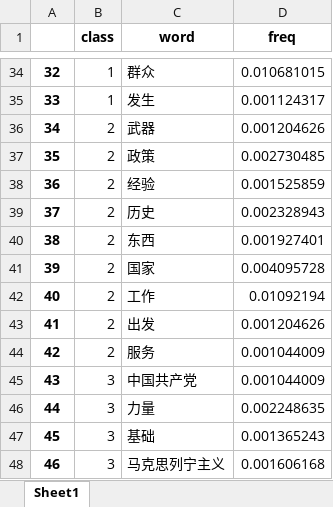
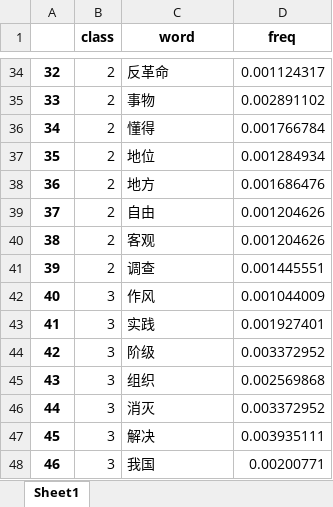
Before and after one commit to wangyendt/text_clustering, an Excel workbook: result.xlsx, sheet Sheet1, drawn as a sheet; only a part is shown, gaps mark what is left out; values as stored, in another font and other column widths than the file's, no borders; the diff covers the shown part only; the diff names each change by its address in the sheet, - before the commit and + after, or states it on an @@ line.

Commit message:
add tsne plot to script v0.21
Note: only the chosen words are plotted using t-sne.

```diff
--- a/result.xlsx (sheet Sheet1)
+++ b/result.xlsx (sheet Sheet1)
-B34:B35 (class): 1
+B34:B35 (class): 2
-C34 (word): 群众
+C34 (word): 反革命
-D34 (freq): 0.010681015
+D34 (freq): 0.001124317
-C35 (word): 发生
+C35 (word): 事物
-D35 (freq): 0.001124317
+D35 (freq): 0.002891102
-C36 (word): 武器
+C36 (word): 懂得
-D36 (freq): 0.001204626
+D36 (freq): 0.001766784
-C37 (word): 政策
+C37 (word): 地位
-D37 (freq): 0.002730485
+D37 (freq): 0.001284934
-C38 (word): 经验
+C38 (word): 地方
-D38 (freq): 0.001525859
+D38 (freq): 0.001686476
-C39 (word): 历史
+C39 (word): 自由
-D39 (freq): 0.002328943
+D39 (freq): 0.001204626
-C40 (word): 东西
+C40 (word): 客观
-D40 (freq): 0.001927401
+D40 (freq): 0.001204626
-C41 (word): 国家
+C41 (word): 调查
-D41 (freq): 0.004095728
+D41 (freq): 0.001445551
-B42:B44 (class): 2
+B42:B44 (class): 3
-C42 (word): 工作
+C42 (word): 作风
-D42 (freq): 0.01092194
+D42 (freq): 0.001044009
-C43 (word): 出发
+C43 (word): 实践
-D43 (freq): 0.001204626
+D43 (freq): 0.001927401
-C44 (word): 服务
+C44 (word): 阶级
-D44 (freq): 0.001044009
+D44 (freq): 0.003372952
-C45 (word): 中国共产党
+C45 (word): 组织
-D45 (freq): 0.001044009
+D45 (freq): 0.002569868
-C46 (word): 力量
+C46 (word): 消灭
-D46 (freq): 0.002248635
+D46 (freq): 0.003372952
-C47 (word): 基础
+C47 (word): 解决
-D47 (freq): 0.001365243
+D47 (freq): 0.003935111
-C48 (word): 马克思列宁主义
+C48 (word): 我国
-D48 (freq): 0.001606168
+D48 (freq): 0.00200771
```
Also changed, not shown: 302 edited cells elsewhere in this sheet, 3 other files.
